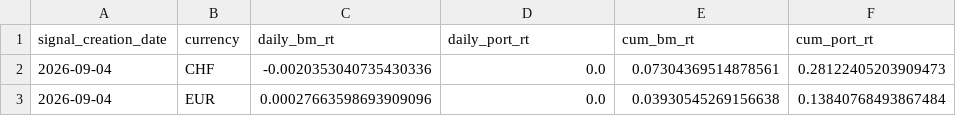
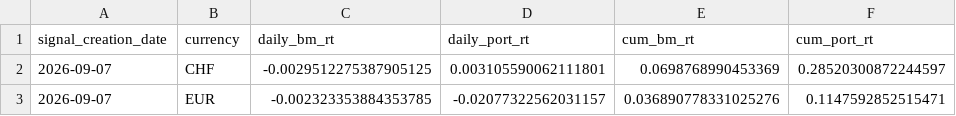
Before and after one commit to ebinger-analytics/quant-stock-signals, a CSV file: latest_cumulative_performance_summary.csv, drawn as a sheet.

Commit message:
Automated Signal and Performance Update: 2026-09-09 05:00:02

```diff
--- a/latest_cumulative_performance_summary.csv
+++ b/latest_cumulative_performance_summary.csv
@@ -1,3 +1,3 @@
 signal_creation_date,currency,daily_bm_rt,daily_port_rt,cum_bm_rt,cum_port_rt
-2026-09-04,CHF,-0.0020353040735430336,0.0,0.07304369514878561,0.28122405203909473
-2026-09-04,EUR,0.00027663598693909096,0.0,0.03930545269156638,0.13840768493867484
+2026-09-07,CHF,-0.0029512275387905125,0.003105590062111801,0.0698768990453369,0.28520300872244597
+2026-09-07,EUR,-0.002323353884353785,-0.02077322562031157,0.036890778331025276,0.1147592852515471
```
Also changed, not shown: latest_daily_performance_metrics.csv, latest_signal.csv.
